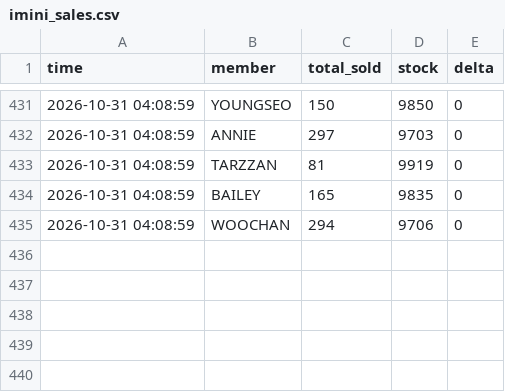
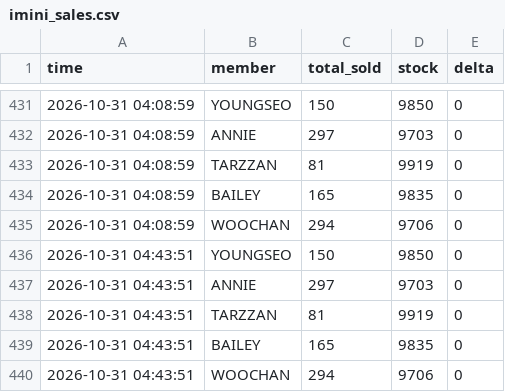
Before and after one commit to army970227-cmd/imini_adp_1108_videocall, a CSV file: imini_sales.csv, drawn as a sheet; only a part is shown, gaps mark what is left out.

```diff
--- a/imini_sales.csv
+++ b/imini_sales.csv
@@ -435 +435,6 @@
 2026-10-31 04:08:59,WOOCHAN,294,9706,0
+2026-10-31 04:43:51,YOUNGSEO,150,9850,0
+2026-10-31 04:43:51,ANNIE,297,9703,0
+2026-10-31 04:43:51,TARZZAN,81,9919,0
+2026-10-31 04:43:51,BAILEY,165,9835,0
+2026-10-31 04:43:51,WOOCHAN,294,9706,0
```
